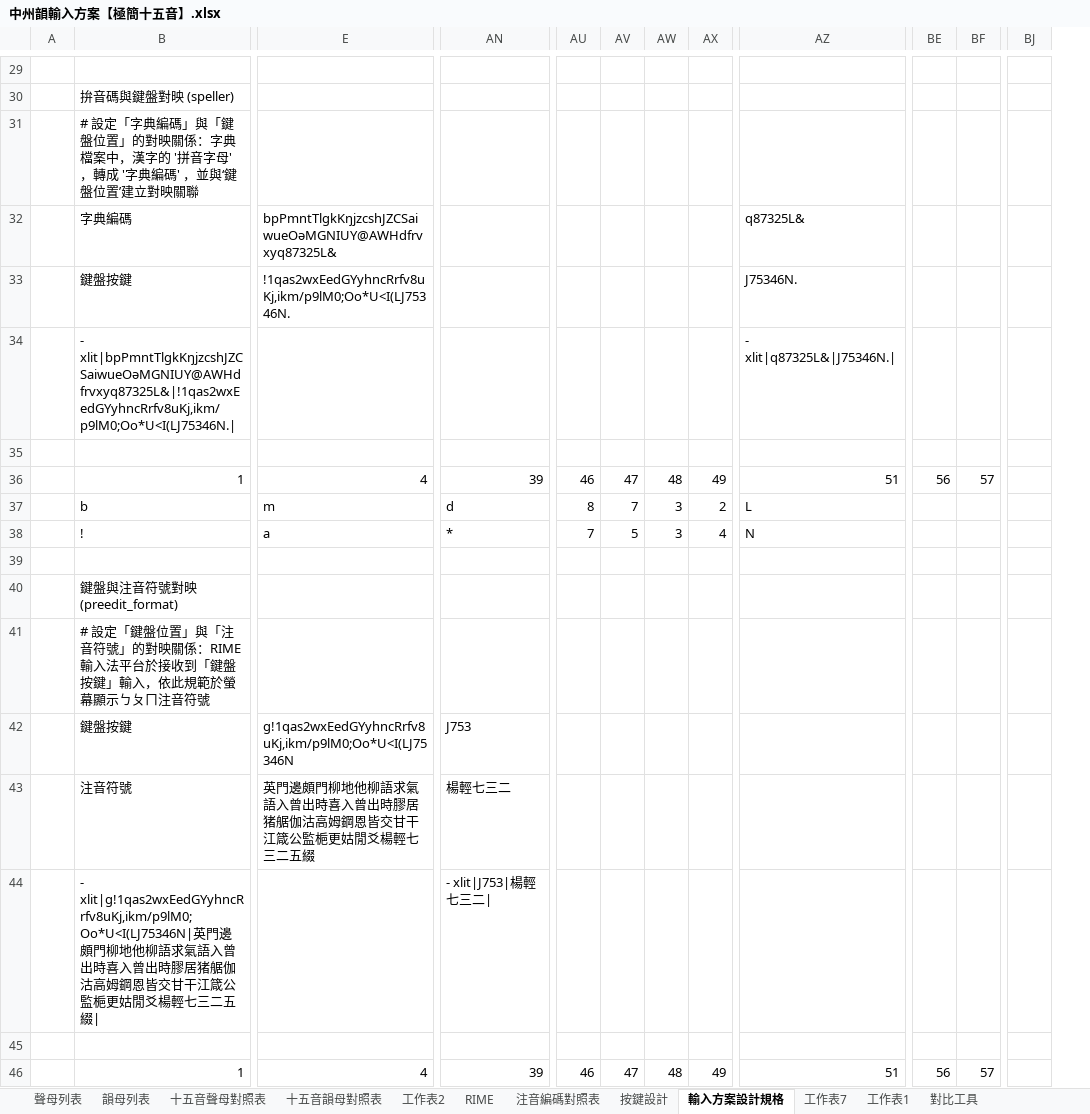
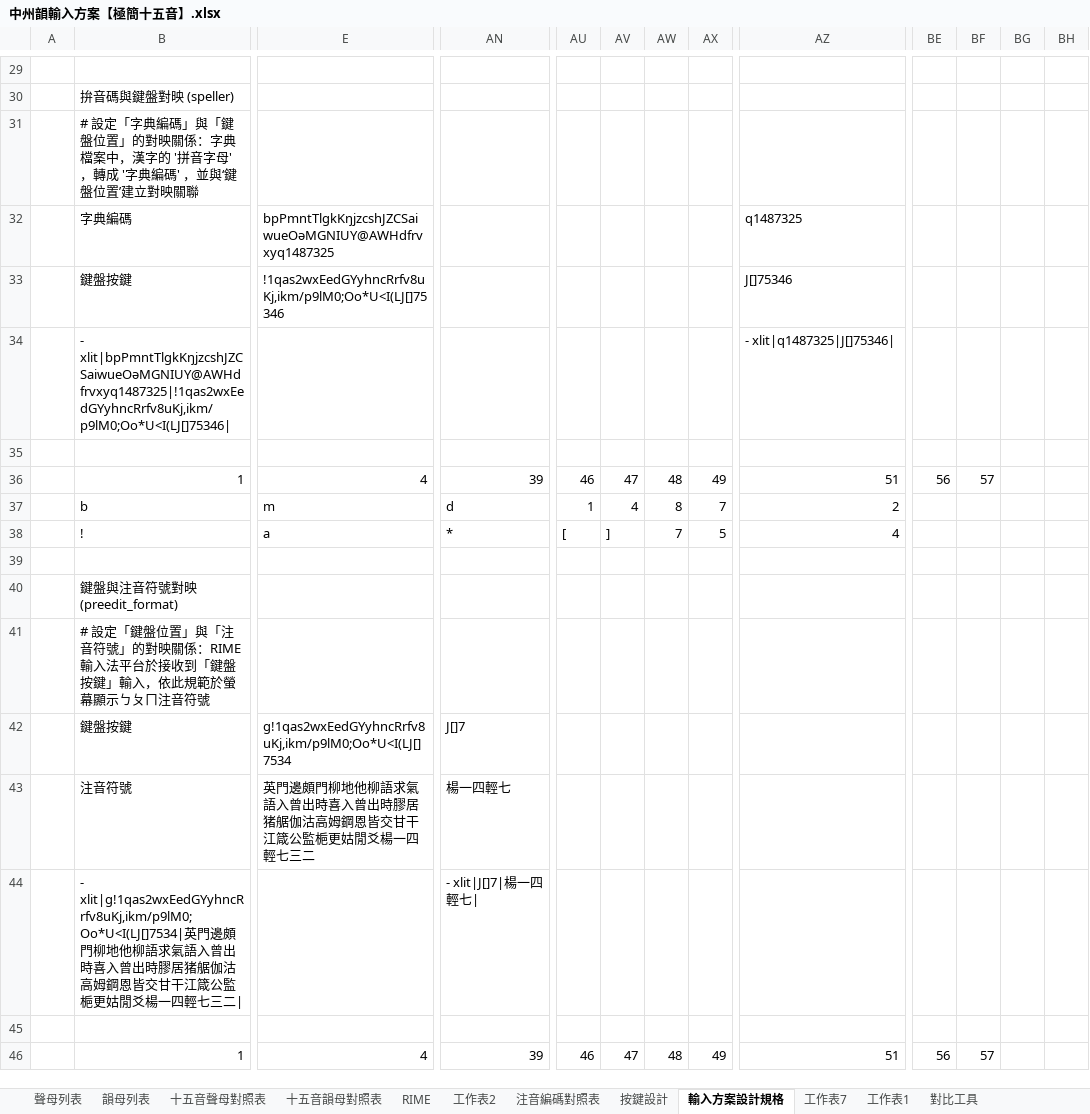
Before and after one commit to AlanJui/rime-tlpa, an Excel workbook: docs/中州韻輸入方案【極簡十五音】.xlsx, sheet 輸入方案設計規格, drawn as a sheet; only a part is shown, gaps mark what is left out; values as stored, in another font and other column widths than the file's, no cell formats; removed rows and columns are numbered as before the commit, all else as after; the diff covers the shown part only; the diff names each change by its address in the sheet, - before the commit and + after, or states it on an @@ line.

```diff
--- a/docs/中州韻輸入方案【極簡十五音】.xlsx (sheet 輸入方案設計規格)
+++ b/docs/中州韻輸入方案【極簡十五音】.xlsx (sheet 輸入方案設計規格)
@@ sheet tab order changed: 聲母列表 | 韻母列表 | 十五音聲母對照表 | 十五音韻母對照表 | RIME | 工作表2 | 注音編碼對照表 | 按鍵設計 | 輸入方案設計規格 | 工作表7 | 工作表1 | 對比工具 @@
+column BE, rows 36-46: 56 |  |  |  |  |  |  |  |  |  | 56
+column BF, rows 36-46: 57 |  |  |  |  |  |  |  |  |  | 57
-column BJ, empty
-E32: bpPmntTlgkKŋjzcshJZCSaiwueOəMGNIUY@AWHdfrvxyq87325L&
+E32: bpPmntTlgkKŋjzcshJZCSaiwueOəMGNIUY@AWHdfrvxyq1487325
-AZ32: q87325L&
+AZ32: q1487325
-E33: !1qas2wxEedGYyhncRrfv8uKj,ikm/p9lM0;Oo*U<I(LJ75346N.
+E33: !1qas2wxEedGYyhncRrfv8uKj,ikm/p9lM0;Oo*U<I(LJ[]75346
-AZ33: J75346N.
+AZ33: J[]75346
-B34: - xlit|bpPmntTlgkKŋjzcshJZCSaiwueOəMGNIUY@AWHdfrvxyq87325L&|!1qas2wxEedGYyhncRrfv8uKj,ikm/p9lM0;Oo*U<I(LJ75346N.|
+B34: - xlit|bpPmntTlgkKŋjzcshJZCSaiwueOəMGNIUY@AWHdfrvxyq1487325|!1qas2wxEedGYyhncRrfv8uKj,ikm/p9lM0;Oo*U<I(LJ[]75346|
-AZ34: - xlit|q87325L&|J75346N.|
+AZ34: - xlit|q1487325|J[]75346|
-BG36: 56
+BG36: (empty)
-BH36: 57
+BH36: (empty)
-AU37: 8
+AU37: 1
-AV37: 7
+AV37: 4
-AW37: 3
+AW37: 8
-AX37: 2
+AX37: 7
-AZ37: L
+AZ37: 2
-AU38: 7
+AU38: [
-AV38: 5
+AV38: ]
-AW38: 3
+AW38: 7
-AX38: 4
+AX38: 5
-AZ38: N
+AZ38: 4
-E42: g!1qas2wxEedGYyhncRrfv8uKj,ikm/p9lM0;Oo*U<I(LJ75346N
+E42: g!1qas2wxEedGYyhncRrfv8uKj,ikm/p9lM0;Oo*U<I(LJ[]7534
-AN42: J753
+AN42: J[]7
-E43: …姑閒爻楊輕七三二五綴
+E43: …姑閒爻楊一四輕七三二
-AN43: 楊輕七三二
+AN43: 楊一四輕七
-B44: - xlit|g!1qas2wxEedGYyhncRrfv8uKj,ikm/p9lM0;Oo*U<I(LJ75346N|英門邊頗門柳地他柳語求氣語入曾出時喜入曾出時膠居猪艍伽沽高姆鋼恩皆交甘干江箴公監梔更姑閒爻楊輕七三二五綴|
+B44: - xlit|g!1qas2wxEedGYyhncRrfv8uKj,ikm/p9lM0;Oo*U<I(LJ[]7534|英門邊頗門柳地他柳語求氣語入曾出時喜入曾出時膠居猪艍伽沽高姆鋼恩皆交甘干江箴公監梔更姑閒爻楊一四輕七三二|
-AN44: - xlit|J753|楊輕七三二|
+AN44: - xlit|J[]7|楊一四輕七|
-BG46: 56
+BG46: (empty)
-BH46: 57
+BH46: (empty)
```
Also changed, not shown: 2 added rows, 2 removed rows, 1 removed column and 162 edited cells elsewhere in this sheet, sheet 十五音韻母對照表, sheet 按鍵設計, sheet 注音編碼對照表, sheet RIME, cell formats, formulas that keep their value, hidden cells.
